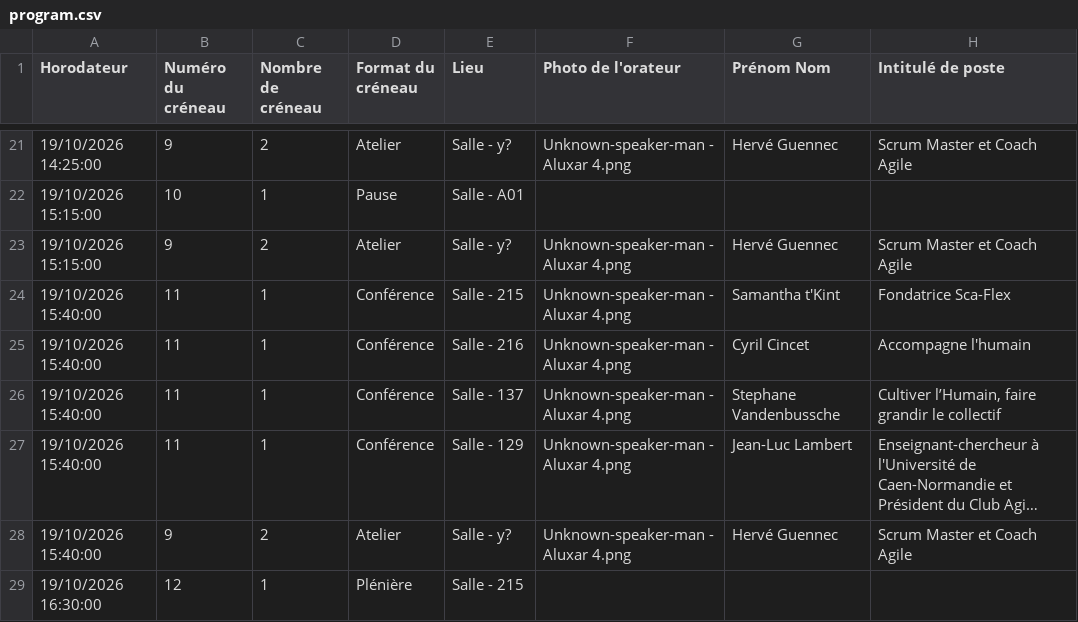
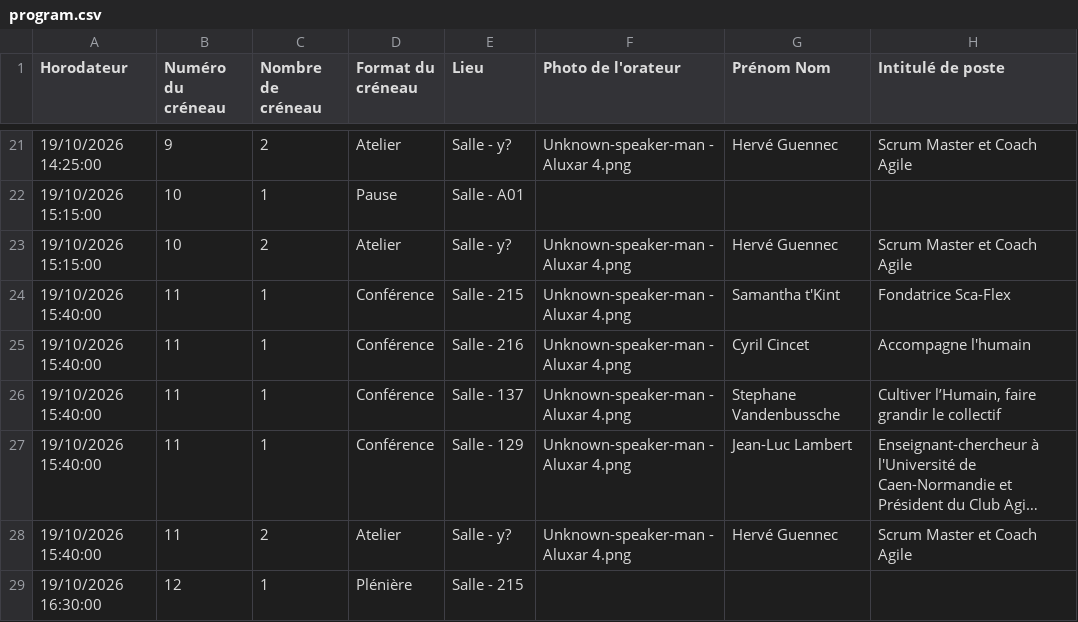
Before and after one commit to agilelaval/agilelaval.github.io, a CSV file: _data/program.csv, drawn as a sheet; only a part is shown, gaps mark what is left out; long unchanged cells end in …; the diff names each change by its address in the sheet, - before the commit and + after, or states it on an @@ line.

Commit message:
Update program.csv

```diff
--- a/_data/program.csv
+++ b/_data/program.csv
-B23 (Numéro du créneau): 9
+B23 (Numéro du créneau): 10
-B28 (Numéro du créneau): 9
+B28 (Numéro du créneau): 11
```
